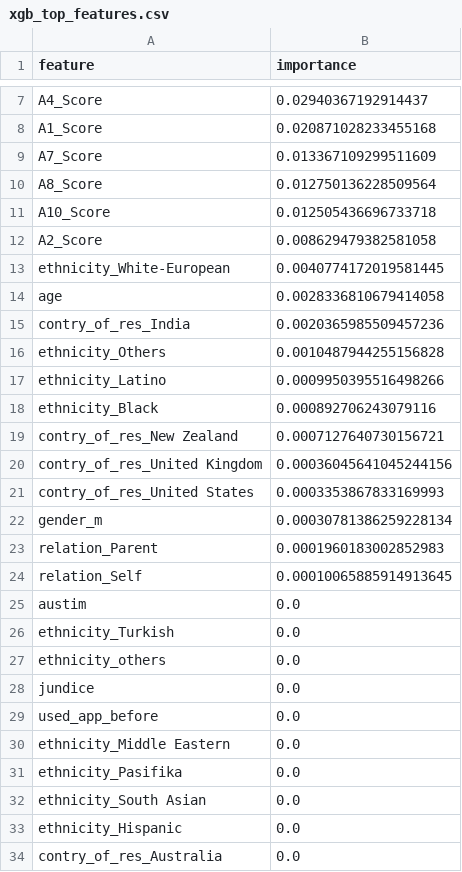
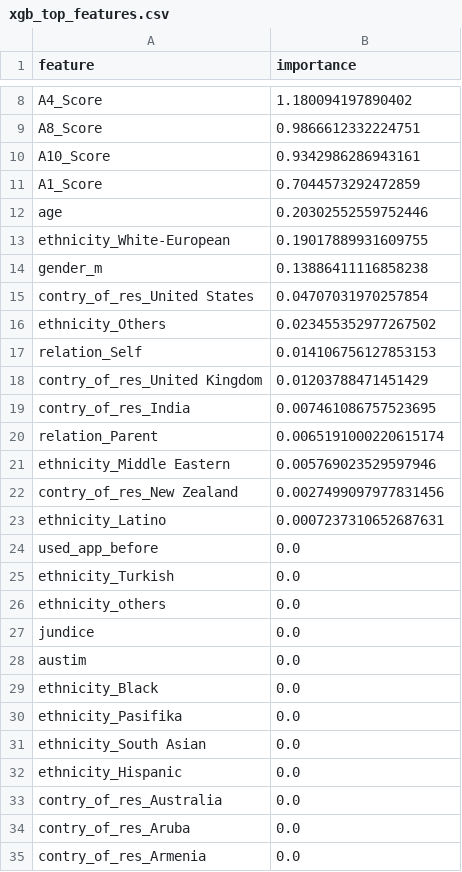
Before and after one commit to AnaCarolina2M/TCC, a CSV file: data/xai/xgb_top_features.csv, drawn as a sheet; only a part is shown, gaps mark what is left out; the shorter side is filled out with more unchanged rows; removed rows and columns are numbered as before the commit, all else as after; the diff covers the shown part only; the diff names each change by its address in the sheet, - before the commit and + after, or states it on an @@ line.

Commit message:
feature: XGBoost explained by SHAP

```diff
--- a/data/xai/xgb_top_features.csv
+++ b/data/xai/xgb_top_features.csv
-B8 (importance): 0.02940367192914437
+B8 (importance): 1.180094197890402
-row 8: A1_Score | 0.020871028233455168
-row 9: A7_Score | 0.013367109299511609
-B9 (importance): 0.012750136228509564
+B9 (importance): 0.9866612332224751
-B10 (importance): 0.012505436696733718
+B10 (importance): 0.9342986286943161
-row 12: A2_Score | 0.008629479382581058
-row 13: ethnicity_White-European | 0.0040774172019581445
+row 11: A1_Score | 0.7044573292472859
-B12 (importance): 0.0028336810679414058
+B12 (importance): 0.20302552559752446
-row 15: contry_of_res_India | 0.0020365985509457236
+row 13: ethnicity_White-European | 0.19017889931609755
+row 14: gender_m | 0.13886411116858238
+row 15: contry_of_res_United States | 0.04707031970257854
-B16 (importance): 0.0010487944255156828
+B16 (importance): 0.023455352977267502
-row 17: ethnicity_Latino | 0.0009950395516498266
-row 18: ethnicity_Black | 0.000892706243079116
-row 19: contry_of_res_New Zealand | 0.0007127640730156721
+row 17: relation_Self | 0.014106756127853153
-B18 (importance): 0.00036045641045244156
+B18 (importance): 0.01203788471451429
-row 21: contry_of_res_United States | 0.0003353867833169993
-row 22: gender_m | 0.00030781386259228134
+row 19: contry_of_res_India | 0.007461086757523695
-B20 (importance): 0.0001960183002852983
+B20 (importance): 0.0065191000220615174
-row 24: relation_Self | 0.00010065885914913645
+row 21: ethnicity_Middle Eastern | 0.005769023529597946
+row 22: contry_of_res_New Zealand | 0.0027499097977831456
+row 23: ethnicity_Latino | 0.0007237310652687631
@@ row 29 moved to row 24: used_app_before @@
@@ row 25 moved to row 28: austim @@
-A29 (feature): ethnicity_Middle Eastern
+A29 (feature): ethnicity_Black
```
Also changed, not shown: 3 added rows, 2 removed rows and 3 edited cells elsewhere in this file.
